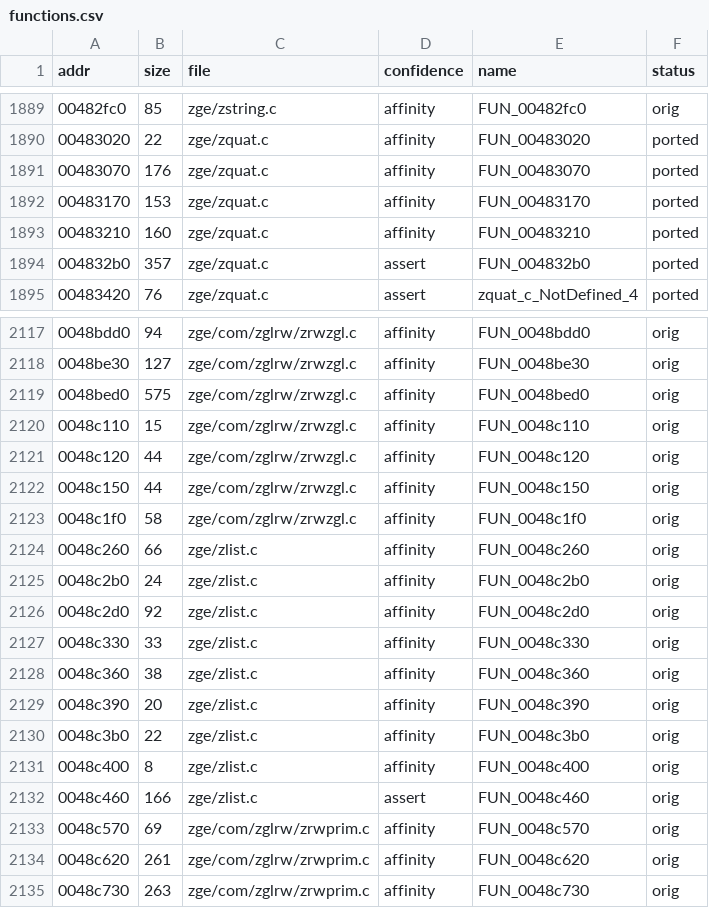
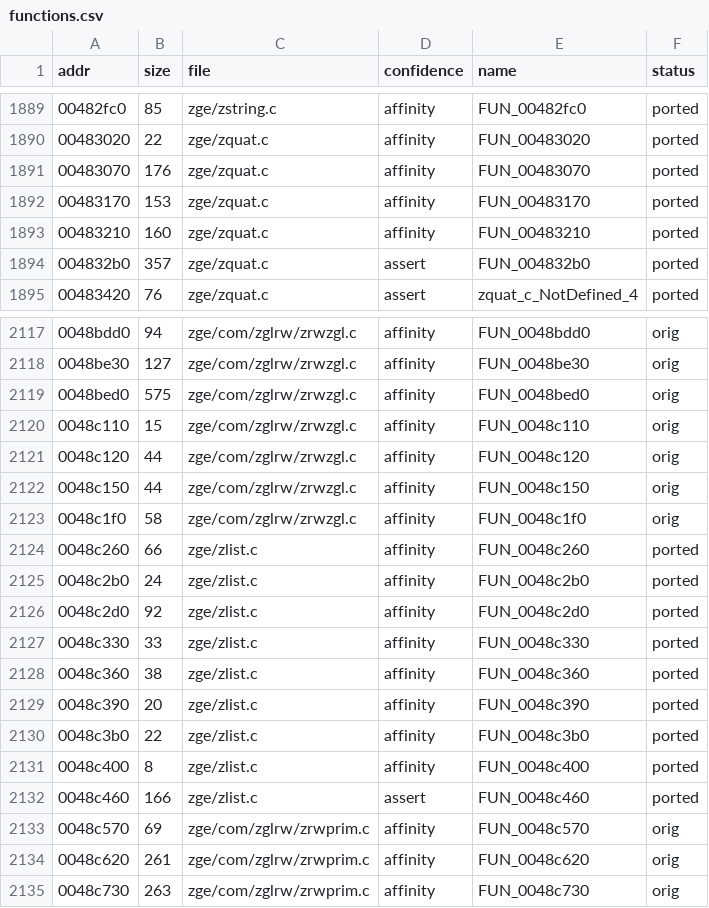
Before and after one commit to DenzoNL/open-freestyle-bmx, a CSV file: data/functions.csv, drawn as a sheet; only a part is shown, gaps mark what is left out; the diff covers the shown part only.

```diff
--- a/data/functions.csv
+++ b/data/functions.csv
@@ -1889,2 +1889,2 @@ addr,size,file,confidence,name,status
-00482fc0,85,zge/zstring.c,affinity,FUN_00482fc0,orig
+00482fc0,85,zge/zstring.c,affinity,FUN_00482fc0,ported
 00483020,22,zge/zquat.c,affinity,FUN_00483020,ported
@@ -2123,11 +2123,11 @@ addr,size,file,confidence,name,status
 0048c1f0,58,zge/com/zglrw/zrwzgl.c,affinity,FUN_0048c1f0,orig
-0048c260,66,zge/zlist.c,affinity,FUN_0048c260,orig
-0048c2b0,24,zge/zlist.c,affinity,FUN_0048c2b0,orig
-0048c2d0,92,zge/zlist.c,affinity,FUN_0048c2d0,orig
-0048c330,33,zge/zlist.c,affinity,FUN_0048c330,orig
-0048c360,38,zge/zlist.c,affinity,FUN_0048c360,orig
-0048c390,20,zge/zlist.c,affinity,FUN_0048c390,orig
-0048c3b0,22,zge/zlist.c,affinity,FUN_0048c3b0,orig
-0048c400,8,zge/zlist.c,affinity,FUN_0048c400,orig
-0048c460,166,zge/zlist.c,assert,FUN_0048c460,orig
+0048c260,66,zge/zlist.c,affinity,FUN_0048c260,ported
+0048c2b0,24,zge/zlist.c,affinity,FUN_0048c2b0,ported
+0048c2d0,92,zge/zlist.c,affinity,FUN_0048c2d0,ported
+0048c330,33,zge/zlist.c,affinity,FUN_0048c330,ported
+0048c360,38,zge/zlist.c,affinity,FUN_0048c360,ported
+0048c390,20,zge/zlist.c,affinity,FUN_0048c390,ported
+0048c3b0,22,zge/zlist.c,affinity,FUN_0048c3b0,ported
+0048c400,8,zge/zlist.c,affinity,FUN_0048c400,ported
+0048c460,166,zge/zlist.c,assert,FUN_0048c460,ported
 0048c570,69,zge/com/zglrw/zrwprim.c,affinity,FUN_0048c570,orig
```
Also changed, not shown: 52 edited cells elsewhere in this file, 17 other files.
